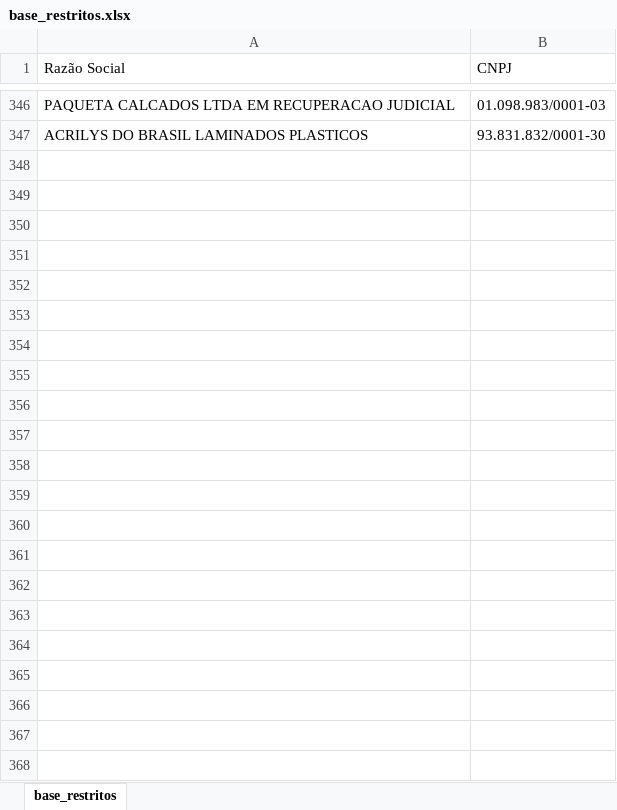
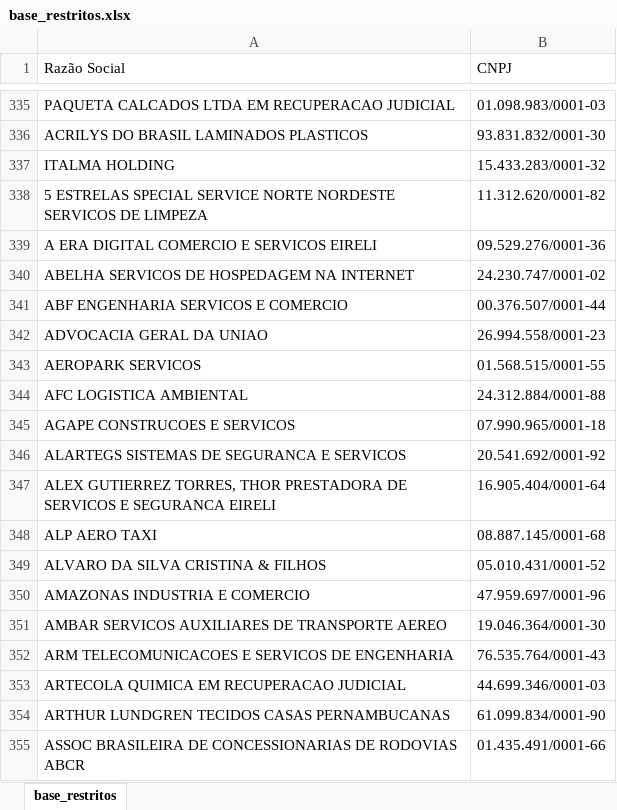
Before and after one commit to Thiago-BT/Analise_restritos, an Excel workbook: docs/base_restritos.xlsx, sheet base_restritos, drawn as a sheet; only a part is shown, gaps mark what is left out; values as stored, in another font and other column widths than the file's, no borders; the diff covers the shown part only; the diff names each change by its address in the sheet, - before the commit and + after, or states it on an @@ line.

Commit message:
update data

```diff
--- a/docs/base_restritos.xlsx (sheet base_restritos)
+++ b/docs/base_restritos.xlsx (sheet base_restritos)
+row 337: ITALMA HOLDING | 15.433.283/0001-32
+row 338: 5 ESTRELAS SPECIAL SERVICE NORTE NORDESTE SERVICOS DE LIMPEZA | 11.312.620/0001-82
+row 339: A ERA DIGITAL COMERCIO E SERVICOS EIRELI | 09.529.276/0001-36
+row 340: ABELHA SERVICOS DE HOSPEDAGEM NA INTERNET | 24.230.747/0001-02
+row 341: ABF ENGENHARIA SERVICOS E COMERCIO | 00.376.507/0001-44
+row 342: ADVOCACIA GERAL DA UNIAO | 26.994.558/0001-23
+row 343: AEROPARK SERVICOS | 01.568.515/0001-55
+row 344: AFC LOGISTICA AMBIENTAL | 24.312.884/0001-88
+row 345: AGAPE CONSTRUCOES E SERVICOS | 07.990.965/0001-18
+row 346: ALARTEGS SISTEMAS DE SEGURANCA E SERVICOS | 20.541.692/0001-92
+row 347: ALEX GUTIERREZ TORRES, THOR PRESTADORA DE SERVICOS E SEGURANCA EIRELI | 16.905.404/0001-64
+row 348: ALP AERO TAXI | 08.887.145/0001-68
+row 349: ALVARO DA SILVA CRISTINA & FILHOS | 05.010.431/0001-52
+row 350: AMAZONAS INDUSTRIA E COMERCIO | 47.959.697/0001-96
+row 351: AMBAR SERVICOS AUXILIARES DE TRANSPORTE AEREO | 19.046.364/0001-30
+row 352: ARM TELECOMUNICACOES E SERVICOS DE ENGENHARIA | 76.535.764/0001-43
+row 353: ARTECOLA QUIMICA EM RECUPERACAO JUDICIAL | 44.699.346/0001-03
+row 354: ARTHUR LUNDGREN TECIDOS CASAS PERNAMBUCANAS | 61.099.834/0001-90
+row 355: ASSOC BRASILEIRA DE CONCESSIONARIAS DE RODOVIAS ABCR | 01.435.491/0001-66
```
Also changed, not shown: 247 added rows and 11 removed rows elsewhere in this sheet, 1 other file.
